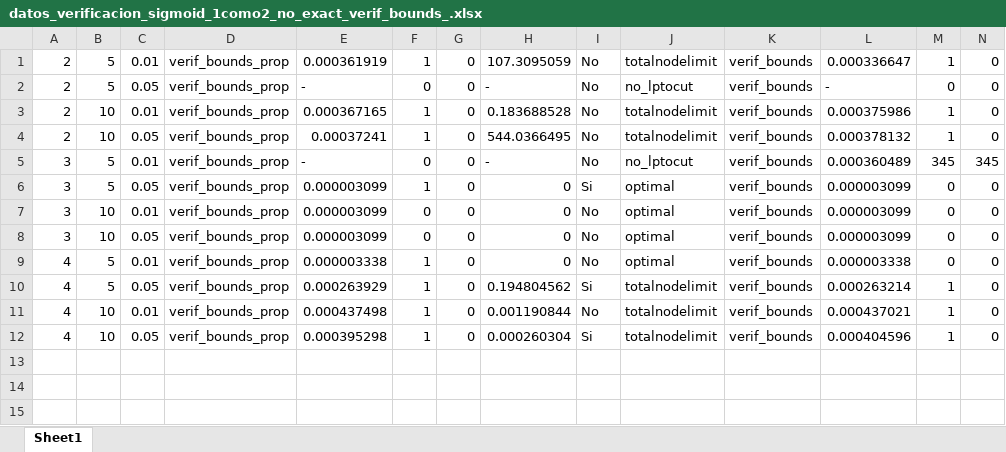
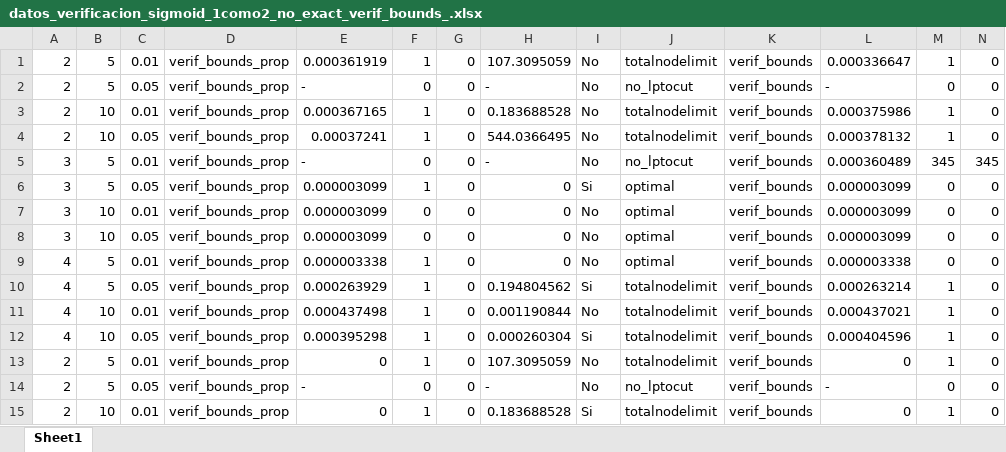
Before and after one commit to PabloC-c/Tesis, an Excel workbook: root_node/multidim_env_rounds/datos_verificacion_sigmoid_1como2_no_exact_verif_bounds_.xlsx, sheet Sheet1, drawn as a sheet; only a part is shown; values as stored, in another font and other column widths than the file's, no borders; rows hold the shown columns only; the diff names each change by its address in the sheet, - before the commit and + after, or states it on an @@ line.

```diff
--- a/root_node/multidim_env_rounds/datos_verificacion_sigmoid_1como2_no_exact_verif_bounds_.xlsx (sheet Sheet1)
+++ b/root_node/multidim_env_rounds/datos_verificacion_sigmoid_1como2_no_exact_verif_bounds_.xlsx (sheet Sheet1)
+row 13: 2 | 5 | 0.01 | verif_bounds_prop | 0 | 1 | 0 | 107.3095059 | No | totalnodelimit | verif_bounds | 0 | 1 | 0
+row 14: 2 | 5 | 0.05 | verif_bounds_prop | - | 0 | 0 | - | No | no_lptocut | verif_bounds | - | 0 | 0
+row 15: 2 | 10 | 0.01 | verif_bounds_prop | 0 | 1 | 0 | 0.183688528 | Si | totalnodelimit | verif_bounds | 0 | 1 | 0
```
Also changed, not shown: 8 other files.
